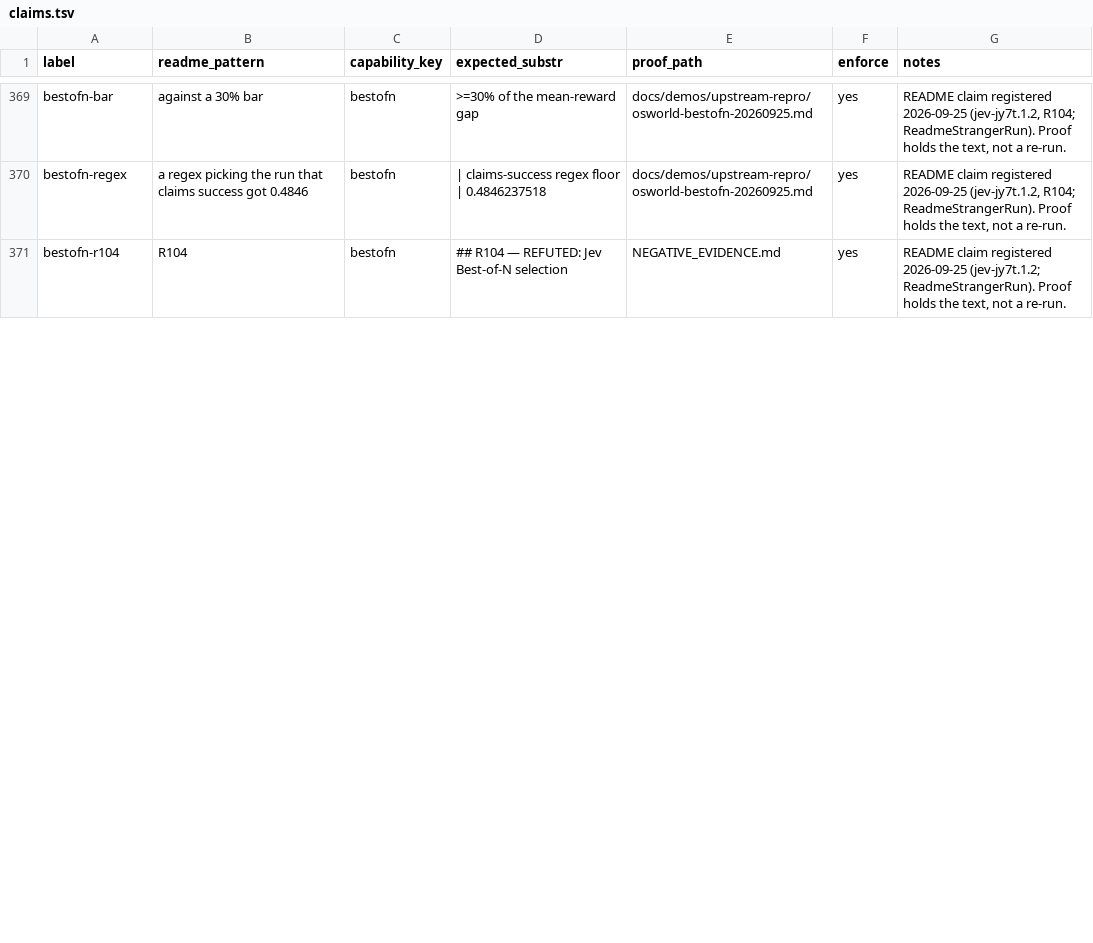
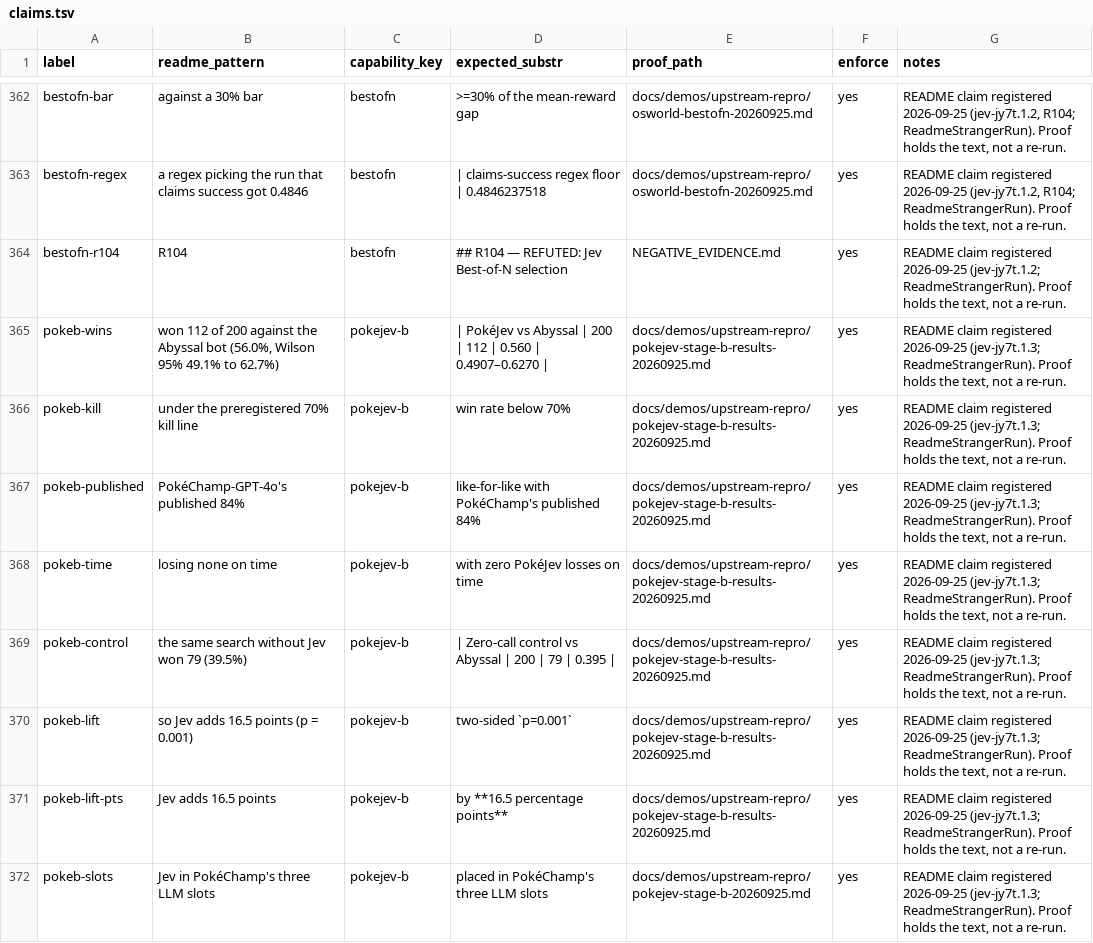
Before and after one commit to JYeswak/jev_playground, a TSV file: foundation/kit/claims.tsv, drawn as a sheet; only a part is shown, gaps mark what is left out; the diff covers the shown part only.

Commit message:
[oracle] README: PokéJev Stage B KILL beside Stage A (112/200 = 56.0% vs Abyssal, Wilson 49.1-62.7, under 70% kill line and published 84%, 0 time losses; control 79/200, +16.5 pts p=0.001; jev-jy7t.1.3, R105); omp paragraph current: kit-guard blocks hook bypasses and protected-settings edits, gate files need KIT_GATE_EDIT=1 (jev-5b8d); 4 fleet profiles answer find/judge() with Jev, key from Infisical, no fallback (jev-m1e9); surface-census --fleet-line 416 calls $0.08 1 failure (jev-xpk1); readout-3b detail compressed to fit S1; 14 claims added, 9 re-pointed, 7 dropped; coverage 107/108 -> 109/110

```diff
--- a/foundation/kit/claims.tsv
+++ b/foundation/kit/claims.tsv
@@ -371 +364,9 @@ bestofn-regex	a regex picking the run that claims success got 0.4846	bestofn	| c
 bestofn-r104	R104	bestofn	## R104 — REFUTED: Jev Best-of-N selection	NEGATIVE_EVIDENCE.md	yes	README claim registered 2026-09-25 (jev-jy7t.1.2; ReadmeStrangerRun). Proof holds the text, not a re-run.
+pokeb-wins	won 112 of 200 against the Abyssal bot (56.0%, Wilson 95% 49.1% to 62.7%)	pokejev-b	| PokéJev vs Abyssal | 200 | 112 | 0.560 | 0.4907–0.6270 |	docs/demos/upstream-repro/pokejev-stage-b-results-20260925.md	yes	README claim registered 2026-09-25 (jev-jy7t.1.3; ReadmeStrangerRun). Proof holds the text, not a re-run.
+pokeb-kill	under the preregistered 70% kill line	pokejev-b	win rate below 70%	docs/demos/upstream-repro/pokejev-stage-b-results-20260925.md	yes	README claim registered 2026-09-25 (jev-jy7t.1.3; ReadmeStrangerRun). Proof holds the text, not a re-run.
+pokeb-published	PokéChamp-GPT-4o's published 84%	pokejev-b	like-for-like with PokéChamp's published 84%	docs/demos/upstream-repro/pokejev-stage-b-results-20260925.md	yes	README claim registered 2026-09-25 (jev-jy7t.1.3; ReadmeStrangerRun). Proof holds the text, not a re-run.
+pokeb-time	losing none on time	pokejev-b	with zero PokéJev losses on time	docs/demos/upstream-repro/pokejev-stage-b-results-20260925.md	yes	README claim registered 2026-09-25 (jev-jy7t.1.3; ReadmeStrangerRun). Proof holds the text, not a re-run.
+pokeb-control	the same search without Jev won 79 (39.5%)	pokejev-b	| Zero-call control vs Abyssal | 200 | 79 | 0.395 |	docs/demos/upstream-repro/pokejev-stage-b-results-20260925.md	yes	README claim registered 2026-09-25 (jev-jy7t.1.3; ReadmeStrangerRun). Proof holds the text, not a re-run.
+pokeb-lift	so Jev adds 16.5 points (p = 0.001)	pokejev-b	two-sided `p=0.001`	docs/demos/upstream-repro/pokejev-stage-b-results-20260925.md	yes	README claim registered 2026-09-25 (jev-jy7t.1.3; ReadmeStrangerRun). Proof holds the text, not a re-run.
+pokeb-lift-pts	Jev adds 16.5 points	pokejev-b	by **16.5 percentage points**	docs/demos/upstream-repro/pokejev-stage-b-results-20260925.md	yes	README claim registered 2026-09-25 (jev-jy7t.1.3; ReadmeStrangerRun). Proof holds the text, not a re-run.
+pokeb-slots	Jev in PokéChamp's three LLM slots	pokejev-b	placed in PokéChamp's three LLM slots	docs/demos/upstream-repro/pokejev-stage-b-20260925.md	yes	README claim registered 2026-09-25 (jev-jy7t.1.3; ReadmeStrangerRun). Proof holds the text, not a re-run.
```
Also changed, not shown: 6 added rows, 7 removed rows and 13 edited cells elsewhere in this file, 2 other files.
